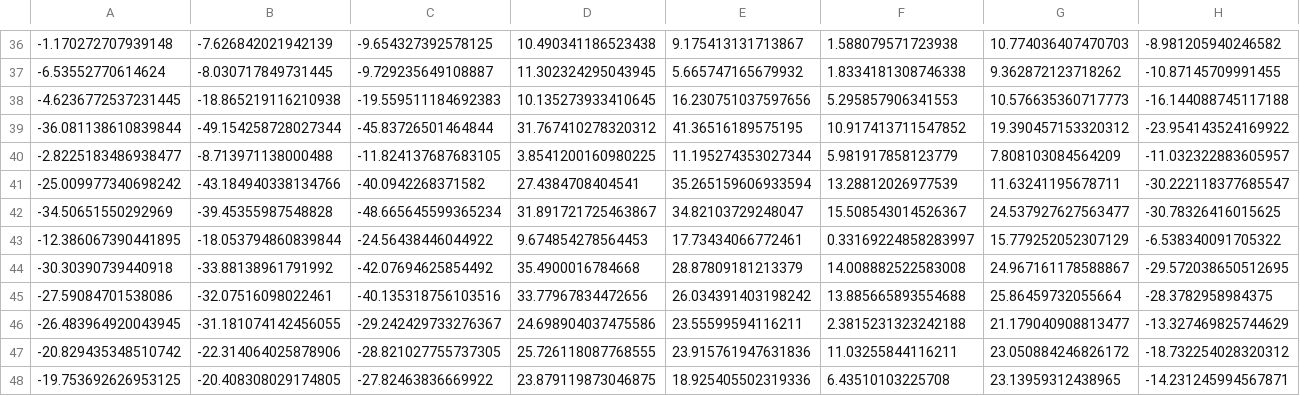
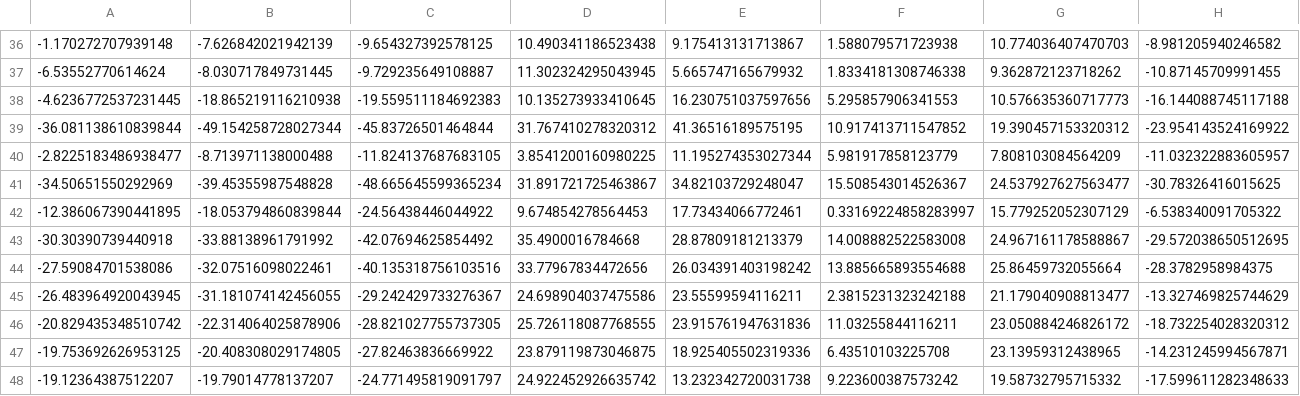
Before and after one commit to micahstubbs/doc2space, a CSV file: frontends/webvr/tsne-coords-labels-run-1-cleaned.csv, drawn as a sheet; only a part is shown, gaps mark what is left out; the shorter side is filled out with more unchanged rows; rows hold the shown columns only; the diff names each change by its address in the sheet, - before the commit and + after, or states it on an @@ line.

Commit message:
remove he2004 duplicate entry

```diff
--- a/frontends/webvr/tsne-coords-labels-run-1-cleaned.csv
+++ b/frontends/webvr/tsne-coords-labels-run-1-cleaned.csv
-row 41: -25.009977340698242 | -43.184940338134766 | -40.0942268371582 | 27.4384708404541 | 35.265159606933594 | 13.28812026977539 | 11.63241195678711 | -30.222118377685547
```
Also changed, not shown: frontends/webvr/tsne-coords-labels-run-1.csv.
